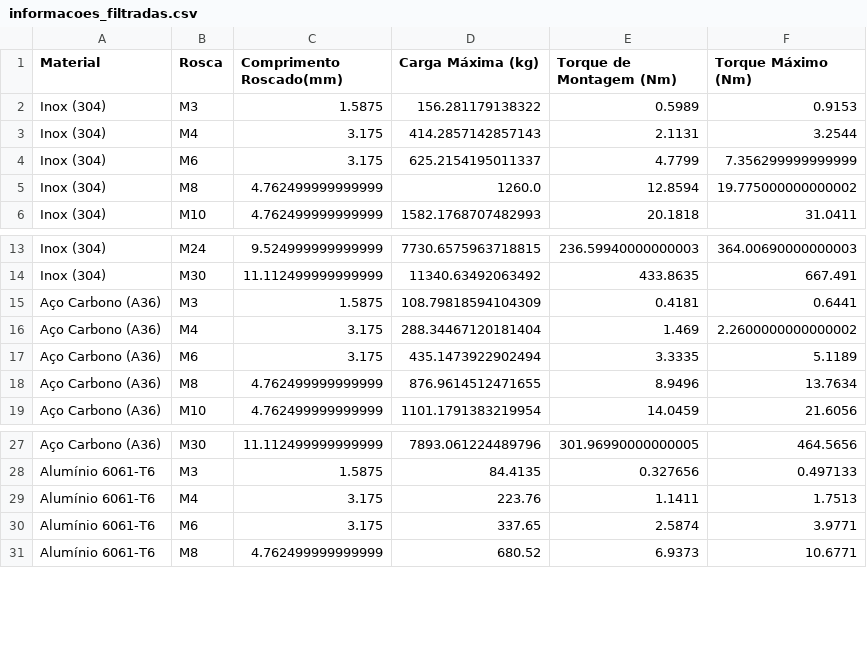
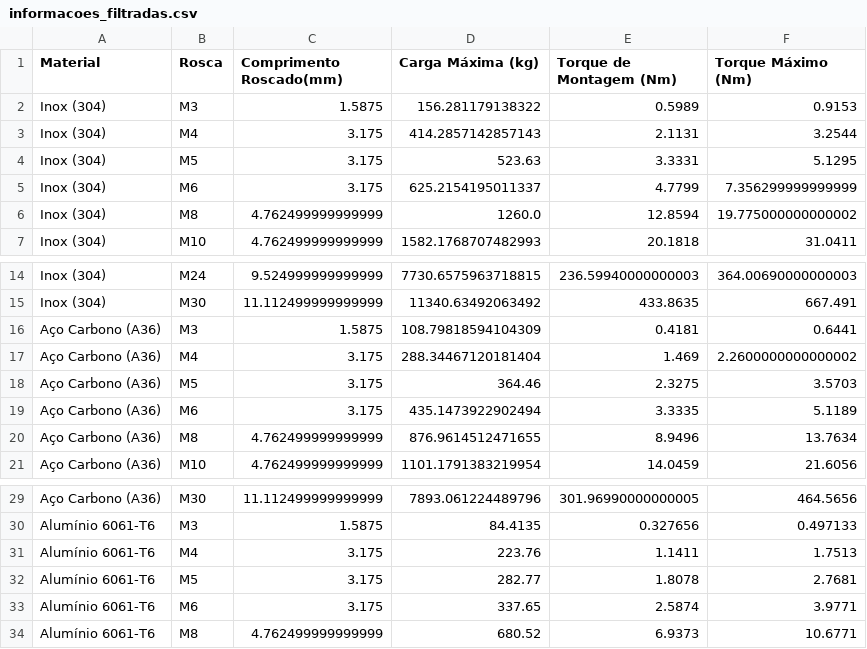
Before and after one commit to dsc1406/parafusos_torque, a CSV file: Arquivos_extras/informacoes_filtradas.csv, drawn as a sheet; only a part is shown, gaps mark what is left out; the diff names each change by its address in the sheet, - before the commit and + after, or states it on an @@ line.

Commit message:
Update informacoes_filtradas.csv
Adicionado Rosca M5

```diff
--- a/Arquivos_extras/informacoes_filtradas.csv
+++ b/Arquivos_extras/informacoes_filtradas.csv
+row 4: Inox (304) | M5 | 3.175 | 523.63 | 3.3331 | 5.1295
+row 18: Aço Carbono (A36) | M5 | 3.175 | 364.46 | 2.3275 | 3.5703
+row 32: Alumínio 6061-T6 | M5 | 3.175 | 282.77 | 1.8078 | 2.7681
```
